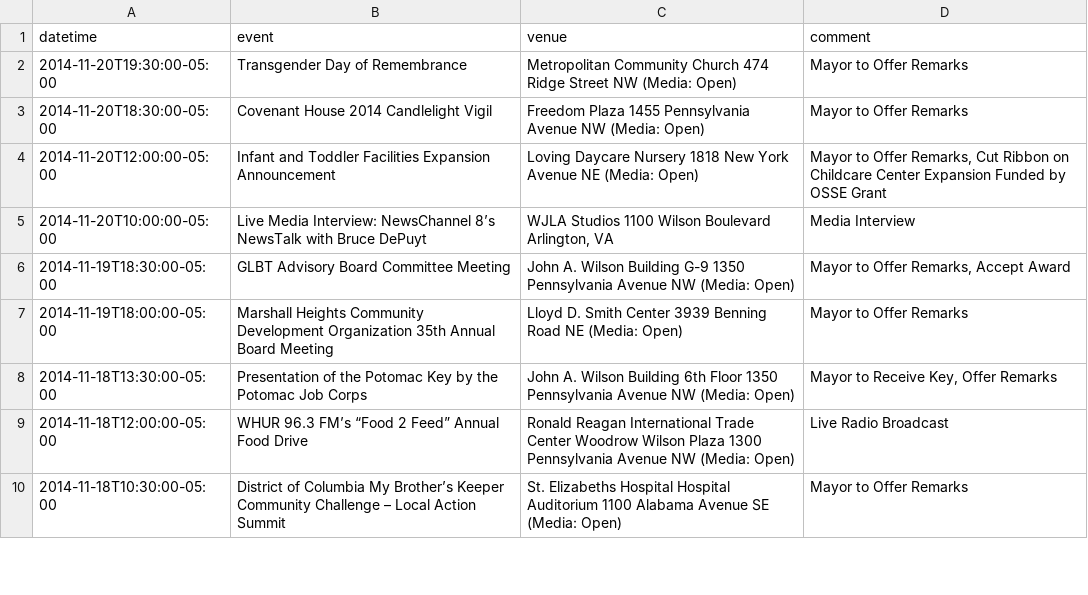
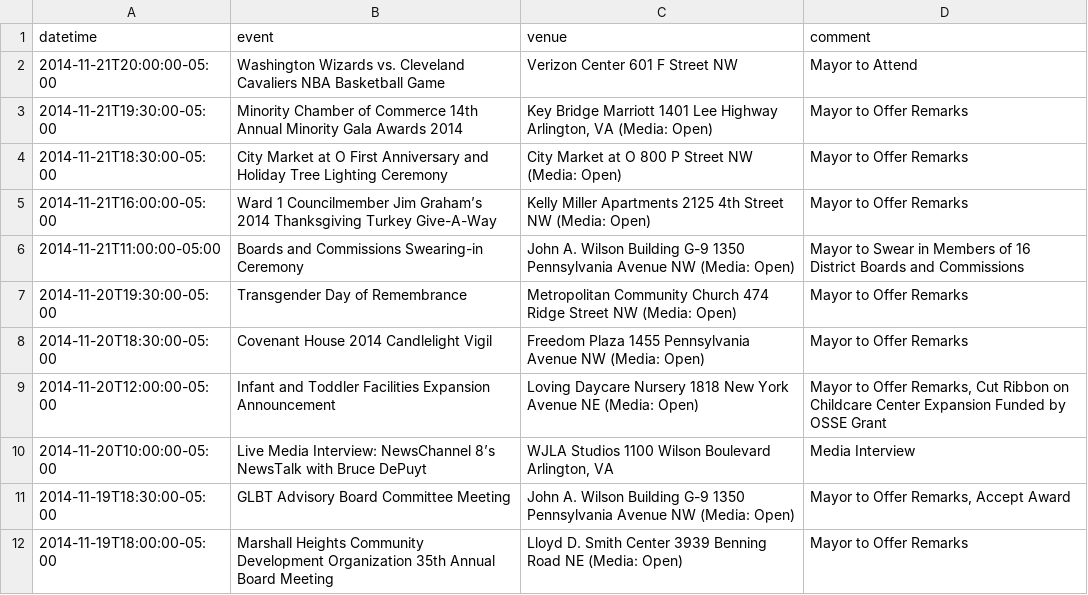
Before and after one commit to ajschumacher/dc_mayor_schedule, a CSV file: data/mayor_events.csv, drawn as a sheet; only a part is shown; the shorter side is filled out with more unchanged rows.

```diff
--- a/data/mayor_events.csv
+++ b/data/mayor_events.csv
@@ -1,2 +1,7 @@
 datetime,event,venue,comment
+2014-11-21T20:00:00-05:00,Washington Wizards vs. Cleveland Cavaliers NBA Basketball Game,Verizon Center 601 F Street NW,Mayor to Attend
+2014-11-21T19:30:00-05:00,Minority Chamber of Commerce 14th Annual Minority Gala Awards 2014,"Key Bridge Marriott 1401 Lee Highway Arlington, VA (Media: Open)",Mayor to Offer Remarks
+2014-11-21T18:30:00-05:00,City Market at O First Anniversary and Holiday Tree Lighting Ceremony,City Market at O 800 P Street NW (Media: Open),Mayor to Offer Remarks
+2014-11-21T16:00:00-05:00,Ward 1 Councilmember Jim Graham’s 2014 Thanksgiving Turkey Give-A-Way ,Kelly Miller Apartments 2125 4th Street NW (Media: Open),Mayor to Offer Remarks
+2014-11-21T11:00:00-05:00, Boards and Commissions Swearing-in Ceremony,John A. Wilson Building G-9 1350 Pennsylvania Avenue NW (Media: Open),Mayor to Swear in Members of 16 District Boards and Commissions
 2014-11-20T19:30:00-05:00,Transgender Day of Remembrance,Metropolitan Community Church 474 Ridge Street NW (Media: Open),Mayor to Offer Remarks
```
Also changed, not shown: 1 other file.
